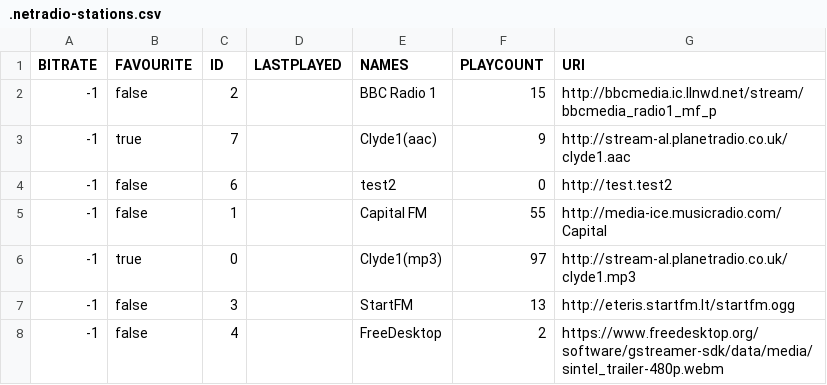
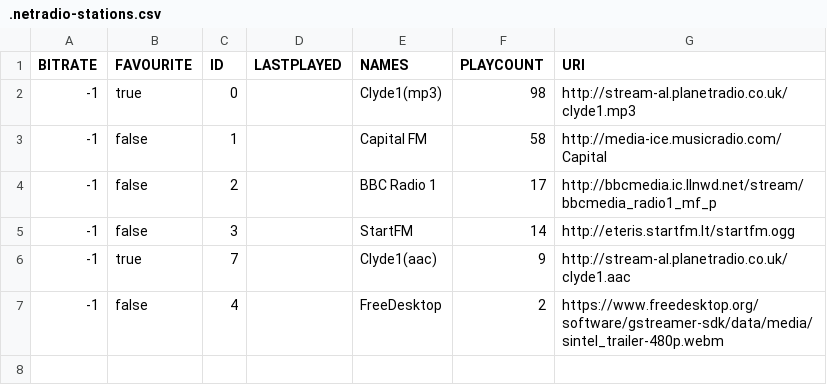
Before and after one commit to lemon-codes/NetRadio, a CSV file: .netradio-stations.csv, drawn as a sheet.

Commit message:
Added basic contect menu support. A partial solution to #3. Currently supports marking a station as a favourite and removing a station using a context menu. The context menu appears when the user right clicks on a station entry in a tableview. Thanks to the ModelAdapters event functionality, all GUI components are notified of any changes made to the model via context menu actions. When a station is marked as favourite it appears on the favourite station table instantly. When a station is removed from the model it is removed from all tables immediately. Still need to create an FXML view to display station details before #3 can be marked complete.

```diff
--- a/.netradio-stations.csv
+++ b/.netradio-stations.csv
@@ -1,8 +1,7 @@
 "BITRATE","FAVOURITE","ID","LASTPLAYED","NAMES","PLAYCOUNT","URI"
-"-1","false","2","","BBC Radio 1","15","http://bbcmedia.ic.llnwd.net/stream/bbcmedia_radio1_mf_p"
+"-1","true","0","","Clyde1(mp3)","98","http://stream-al.planetradio.co.uk/clyde1.mp3"
+"-1","false","1","","Capital FM","58","http://media-ice.musicradio.com/Capital"
+"-1","false","2","","BBC Radio 1","17","http://bbcmedia.ic.llnwd.net/stream/bbcmedia_radio1_mf_p"
+"-1","false","3","","StartFM","14","http://eteris.startfm.lt/startfm.ogg"
 "-1","true","7","","Clyde1(aac)","9","http://stream-al.planetradio.co.uk/clyde1.aac"
-"-1","false","6","","test2","0","http://test.test2"
-"-1","false","1","","Capital FM","55","http://media-ice.musicradio.com/Capital"
-"-1","true","0","","Clyde1(mp3)","97","http://stream-al.planetradio.co.uk/clyde1.mp3"
-"-1","false","3","","StartFM","13","http://eteris.startfm.lt/startfm.ogg"
 "-1","false","4","","FreeDesktop","2","https://www.freedesktop.org/software/gstreamer-sdk/data/media/sintel_trailer-480p.webm"
```
Also changed, not shown: 4 other files.
